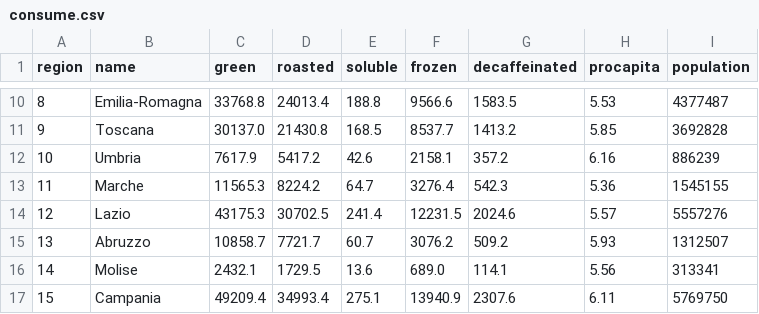
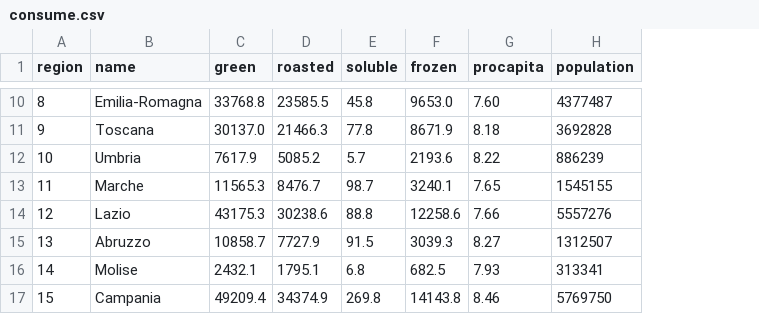
Before and after one commit to tankwalker/infovis, a CSV file: csv/consume.csv, drawn as a sheet; only a part is shown, gaps mark what is left out; removed rows and columns are numbered as before the commit, all else as after; the diff covers the shown part only; the diff names each change by its address in the sheet, - before the commit and + after, or states it on an @@ line.

```diff
--- a/csv/consume.csv
+++ b/csv/consume.csv
-column G (decaffeinated), rows 10-17: 1583.5 | 1413.2 | 357.2 | 542.3 | 2024.6 | 509.2 | 114.1 | 2307.6
-D10 (roasted): 24013.4
+D10 (roasted): 23585.5
-E10 (soluble): 188.8
+E10 (soluble): 45.8
-F10 (frozen): 9566.6
+F10 (frozen): 9653.0
-G10 (procapita): 5.53
+G10 (procapita): 7.60
-D11 (roasted): 21430.8
+D11 (roasted): 21466.3
-E11 (soluble): 168.5
+E11 (soluble): 77.8
-F11 (frozen): 8537.7
+F11 (frozen): 8671.9
-G11 (procapita): 5.85
+G11 (procapita): 8.18
-D12 (roasted): 5417.2
+D12 (roasted): 5085.2
-E12 (soluble): 42.6
+E12 (soluble): 5.7
-F12 (frozen): 2158.1
+F12 (frozen): 2193.6
-G12 (procapita): 6.16
+G12 (procapita): 8.22
-D13 (roasted): 8224.2
+D13 (roasted): 8476.7
-E13 (soluble): 64.7
+E13 (soluble): 98.7
-F13 (frozen): 3276.4
+F13 (frozen): 3240.1
-G13 (procapita): 5.36
+G13 (procapita): 7.65
-D14 (roasted): 30702.5
+D14 (roasted): 30238.6
-E14 (soluble): 241.4
+E14 (soluble): 88.8
-F14 (frozen): 12231.5
+F14 (frozen): 12258.6
-G14 (procapita): 5.57
+G14 (procapita): 7.66
-D15 (roasted): 7721.7
+D15 (roasted): 7727.9
-E15 (soluble): 60.7
+E15 (soluble): 91.5
-F15 (frozen): 3076.2
+F15 (frozen): 3039.3
-G15 (procapita): 5.93
+G15 (procapita): 8.27
-D16 (roasted): 1729.5
+D16 (roasted): 1795.1
-E16 (soluble): 13.6
+E16 (soluble): 6.8
-F16 (frozen): 689.0
+F16 (frozen): 682.5
-G16 (procapita): 5.56
+G16 (procapita): 7.93
-D17 (roasted): 34993.4
+D17 (roasted): 34374.9
-E17 (soluble): 275.1
+E17 (soluble): 269.8
-F17 (frozen): 13940.9
+F17 (frozen): 14143.8
-G17 (procapita): 6.11
+G17 (procapita): 8.46
```
Also changed, not shown: 49 edited cells elsewhere in this file, 11 other files.
